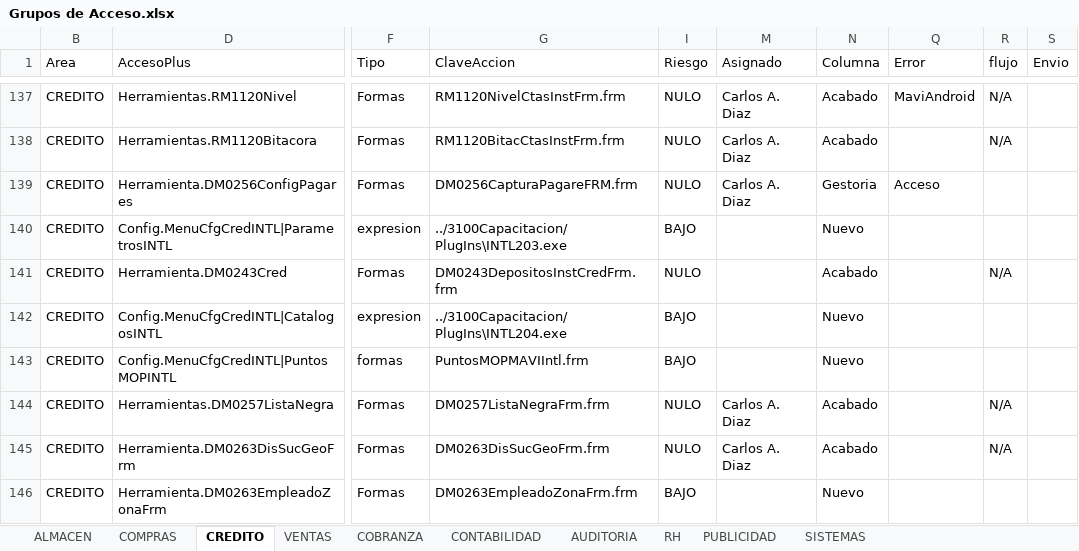
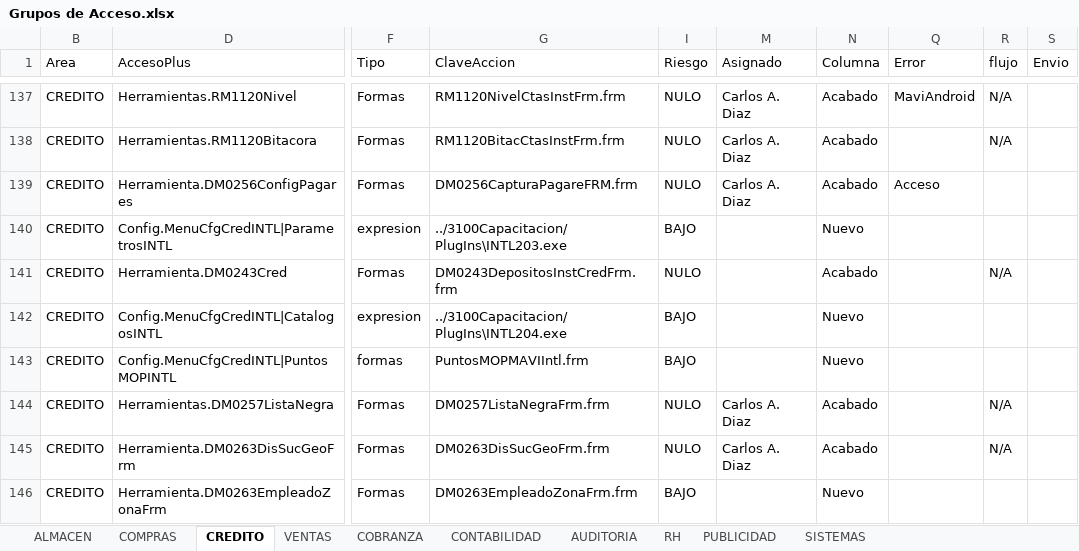
Before and after one commit to Btwn/plan, an Excel workbook: Grupos de Acceso.xlsx, sheet CREDITO, drawn as a sheet; only a part is shown, gaps mark what is left out; values as stored, in another font and other column widths than the file's, no borders; the diff names each change by its address in the sheet, - before the commit and + after, or states it on an @@ line.

```diff
--- a/Grupos de Acceso.xlsx (sheet CREDITO)
+++ b/Grupos de Acceso.xlsx (sheet CREDITO)
-N139 (Columna): Gestoria
+N139 (Columna): Acabado
```
Also changed, not shown: sheet ALMACEN, sheet CONTABILIDAD, Grupos de Acceso - copia.xlsx, UPGRADE 3100-5000.xlsx, 6 other files.
